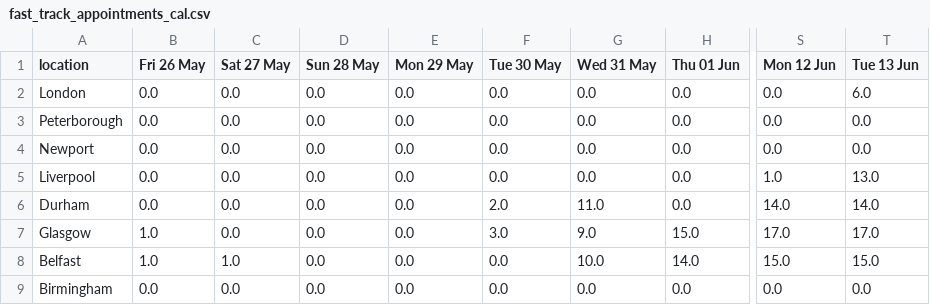
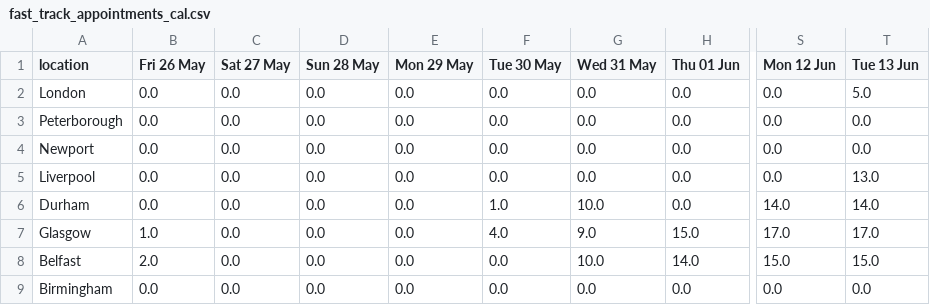
Before and after one commit to mshodge/youshallnotpassport, a CSV file: data/fast_track_appointments_cal.csv, drawn as a sheet; only a part is shown, gaps mark what is left out; the diff names each change by its address in the sheet, - before the commit and + after, or states it on an @@ line.

Commit message:
updating fast track appointment cal data

```diff
--- a/data/fast_track_appointments_cal.csv
+++ b/data/fast_track_appointments_cal.csv
-T2 (Tue 13 Jun): 6.0
+T2 (Tue 13 Jun): 5.0
-S5 (Mon 12 Jun): 1.0
+S5 (Mon 12 Jun): 0.0
-F6 (Tue 30 May): 2.0
+F6 (Tue 30 May): 1.0
-G6 (Wed 31 May): 11.0
+G6 (Wed 31 May): 10.0
-F7 (Tue 30 May): 3.0
+F7 (Tue 30 May): 4.0
-B8 (Fri 26 May): 1.0
+B8 (Fri 26 May): 2.0
-C8 (Sat 27 May): 1.0
+C8 (Sat 27 May): 0.0
```
